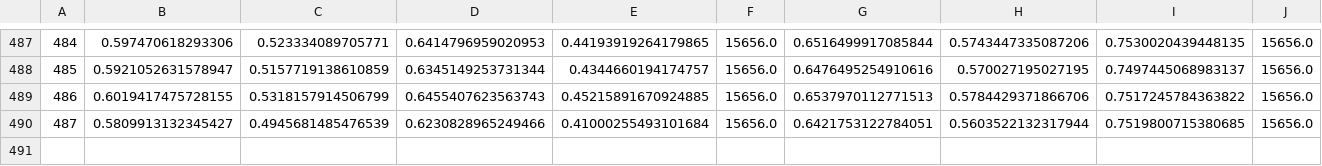
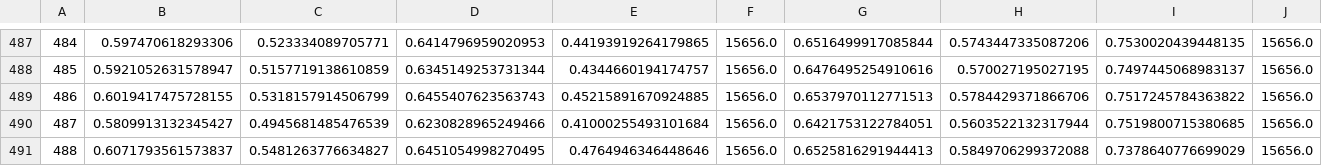
Before and after one commit to rozhin2025/Bee-BumbleBee-Detector, a CSV file: results/dataset_V3/baseline_methods/knn_classification_report/feature_selection_results.csv, drawn as a sheet; only a part is shown, gaps mark what is left out; rows hold the shown columns only; the diff names each change by its address in the sheet, - before the commit and + after, or states it on an @@ line.

Commit message:
Update feature_selection_results.csv

```diff
--- a/results/dataset_V3/baseline_methods/knn_classification_report/feature_selection_results.csv
+++ b/results/dataset_V3/baseline_methods/knn_classification_report/feature_selection_results.csv
+row 491: 488 | 0.6071793561573837 | 0.5481263776634827 | 0.6451054998270495 | 0.4764946346448646 | 15656.0 | 0.6525816291944413 | 0.5849706299372088 | 0.7378640776699029 | 15656.0
```
